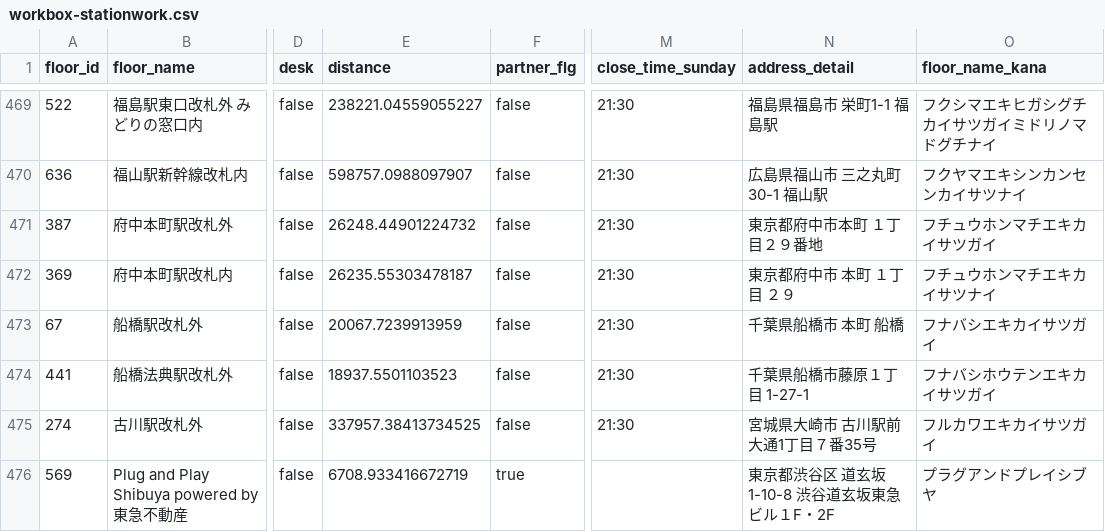
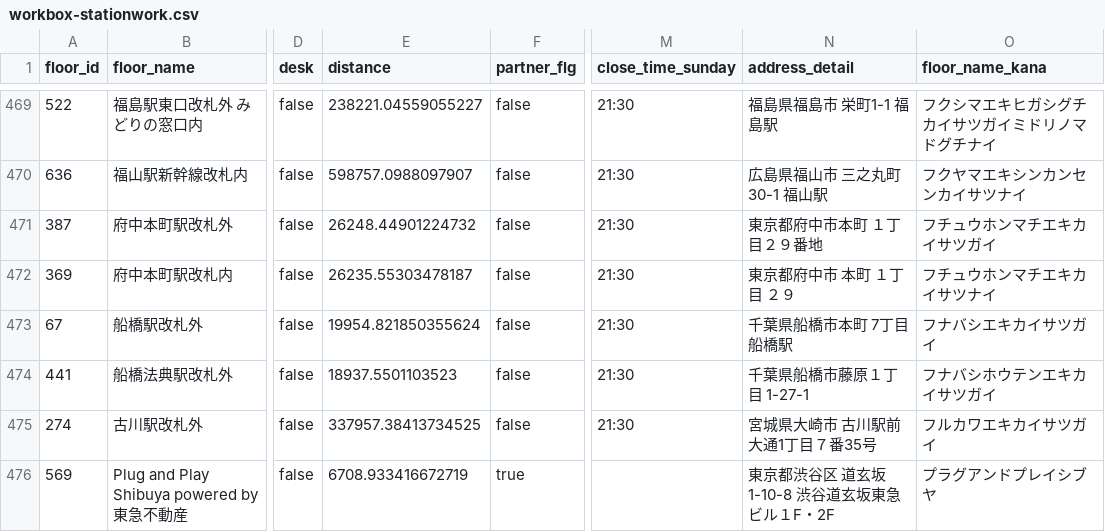
Before and after one commit to code4fukui/workbox, a CSV file: workbox-stationwork.csv, drawn as a sheet; only a part is shown, gaps mark what is left out; the diff names each change by its address in the sheet, - before the commit and + after, or states it on an @@ line.

```diff
--- a/workbox-stationwork.csv
+++ b/workbox-stationwork.csv
-E473 (distance): 20067.7239913959
+E473 (distance): 19954.821850355624
-N473 (address_detail): 千葉県船橋市 本町 船橋
+N473 (address_detail): 千葉県船橋市本町 7丁目 船橋駅
```
Also changed, not shown: workbox-telecube.csv, 2 other files.
